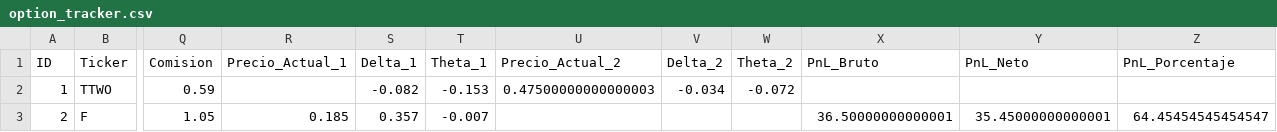
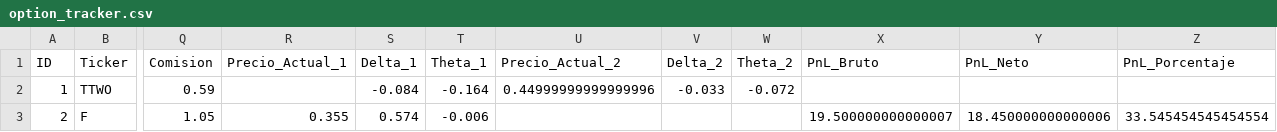
Before and after one commit to manucob13/Hedgehog, a CSV file: data/option_tracker.csv, drawn as a sheet; only a part is shown, gaps mark what is left out; the diff names each change by its address in the sheet, - before the commit and + after, or states it on an @@ line.

Commit message:
Update data/option_tracker.csv - 2025-11-05 20:32:05

```diff
--- a/data/option_tracker.csv
+++ b/data/option_tracker.csv
-S2 (Delta_1): -0.082
+S2 (Delta_1): -0.084
-T2 (Theta_1): -0.153
+T2 (Theta_1): -0.164
-U2 (Precio_Actual_2): 0.47500000000000003
+U2 (Precio_Actual_2): 0.44999999999999996
-V2 (Delta_2): -0.034
+V2 (Delta_2): -0.033
-R3 (Precio_Actual_1): 0.185
+R3 (Precio_Actual_1): 0.355
-S3 (Delta_1): 0.357
+S3 (Delta_1): 0.574
-T3 (Theta_1): -0.007
+T3 (Theta_1): -0.006
-X3 (PnL_Bruto): 36.50000000000001
+X3 (PnL_Bruto): 19.500000000000007
-Y3 (PnL_Neto): 35.45000000000001
+Y3 (PnL_Neto): 18.450000000000006
-Z3 (PnL_Porcentaje): 64.45454545454547
+Z3 (PnL_Porcentaje): 33.545454545454554
```
